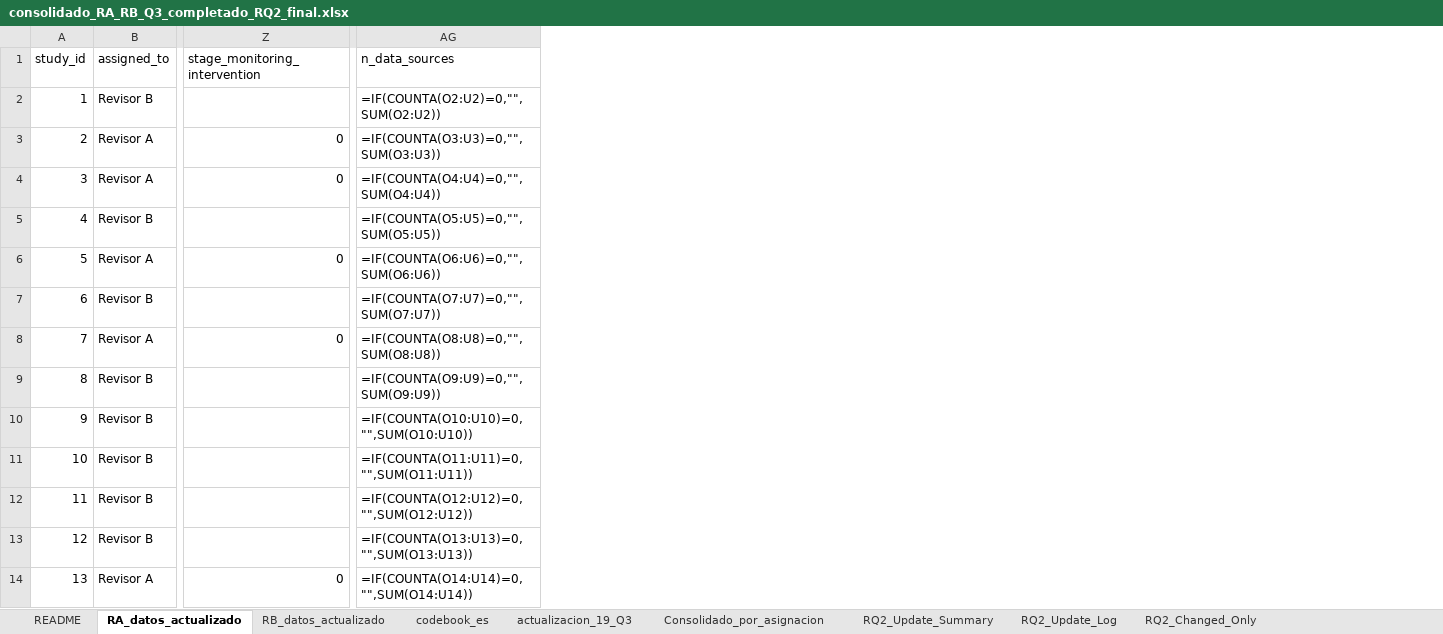
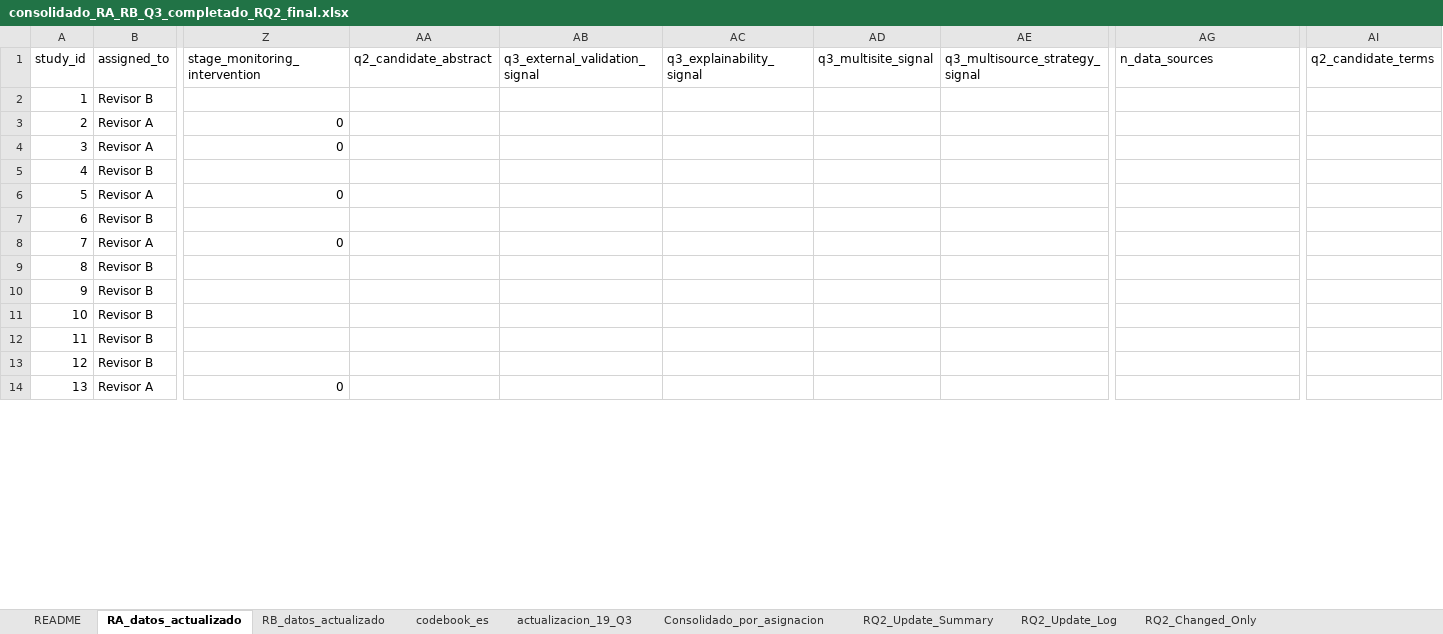
Before and after one commit to jhcapistran/scripts, an Excel workbook: consolidado_RA_RB_Q3_completado_RQ2_final.xlsx, sheet RA_datos_actualizado, drawn as a sheet; only a part is shown, gaps mark what is left out; values as stored, in another font and other column widths than the file's, no cell formats; formulas without a stored value are shown as written; the diff covers the shown part only; the diff names each change by its address in the sheet, - before the commit and + after, or states it on an @@ line.

```diff
--- a/consolidado_RA_RB_Q3_completado_RQ2_final.xlsx (sheet RA_datos_actualizado)
+++ b/consolidado_RA_RB_Q3_completado_RQ2_final.xlsx (sheet RA_datos_actualizado)
@@ column AA (q2_candidate_abstract) unhidden, empty @@
@@ column AB (q3_external_validation_signal) unhidden, empty @@
@@ column AC (q3_explainability_signal) unhidden, empty @@
@@ column AD (q3_multisite_signal) unhidden, empty @@
@@ column AE (q3_multisource_strategy_signal) unhidden, empty @@
@@ column AI (q2_candidate_terms) unhidden, empty @@
-AG2 (n_data_sources): =IF(COUNTA(O2:U2)=0,"",SUM(O2:U2))
+AG2 (n_data_sources): (empty)
-AG3 (n_data_sources): =IF(COUNTA(O3:U3)=0,"",SUM(O3:U3))
+AG3 (n_data_sources): (empty)
-AG4 (n_data_sources): =IF(COUNTA(O4:U4)=0,"",SUM(O4:U4))
+AG4 (n_data_sources): (empty)
-AG5 (n_data_sources): =IF(COUNTA(O5:U5)=0,"",SUM(O5:U5))
+AG5 (n_data_sources): (empty)
-AG6 (n_data_sources): =IF(COUNTA(O6:U6)=0,"",SUM(O6:U6))
+AG6 (n_data_sources): (empty)
-AG7 (n_data_sources): =IF(COUNTA(O7:U7)=0,"",SUM(O7:U7))
+AG7 (n_data_sources): (empty)
-AG8 (n_data_sources): =IF(COUNTA(O8:U8)=0,"",SUM(O8:U8))
+AG8 (n_data_sources): (empty)
-AG9 (n_data_sources): =IF(COUNTA(O9:U9)=0,"",SUM(O9:U9))
+AG9 (n_data_sources): (empty)
-AG10 (n_data_sources): =IF(COUNTA(O10:U10)=0,"",SUM(O10:U10))
+AG10 (n_data_sources): (empty)
-AG11 (n_data_sources): =IF(COUNTA(O11:U11)=0,"",SUM(O11:U11))
+AG11 (n_data_sources): (empty)
-AG12 (n_data_sources): =IF(COUNTA(O12:U12)=0,"",SUM(O12:U12))
+AG12 (n_data_sources): (empty)
-AG13 (n_data_sources): =IF(COUNTA(O13:U13)=0,"",SUM(O13:U13))
+AG13 (n_data_sources): (empty)
-AG14 (n_data_sources): =IF(COUNTA(O14:U14)=0,"",SUM(O14:U14))
+AG14 (n_data_sources): (empty)
```
Also changed, not shown: 276 edited cells elsewhere in this sheet, sheet RB_datos_actualizado, sheet Consolidado_por_asignacion, sheet RQ2_Changed_Only, sheet RQ2_Update_Log, sheet RQ2_Unspecified_Resolution, sheet actualizacion_19_Q3, 4 more sheets, cell formats, hidden cells, 15 other files.
